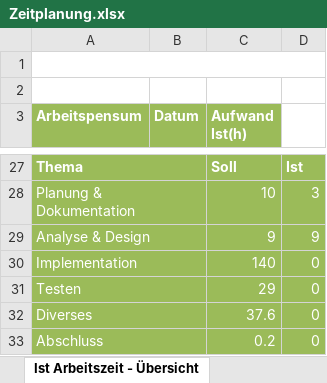
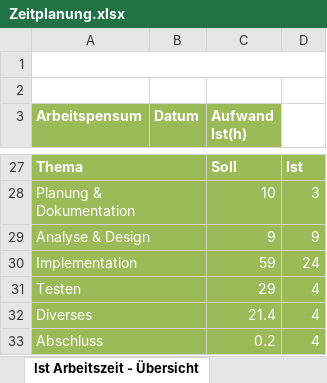
Before and after one commit to imaan1411/Project, an Excel workbook: Zeitplanung.xlsx, sheet Ist Arbeitszeit - Übersicht, drawn as a sheet; only a part is shown, gaps mark what is left out; values as stored, in another font and other column widths than the file's, no borders; charts and pictures not drawn; the diff names each change by its address in the sheet, - before the commit and + after, or states it on an @@ line.

```diff
--- a/Zeitplanung.xlsx (sheet Ist Arbeitszeit - Übersicht)
+++ b/Zeitplanung.xlsx (sheet Ist Arbeitszeit - Übersicht)
-C30 (Aufwand Ist(h)): 140
+C30 (Aufwand Ist(h)): 59
-D30: 0
+D30: 24
-D31:D33: 0
+D31:D33: 4
-C32 (Aufwand Ist(h)): 37.6
+C32 (Aufwand Ist(h)): 21.4
```
Also changed, not shown: sheet IPA Zeitplanung, formulas that keep their value, charts or pictures, 3 other files.
